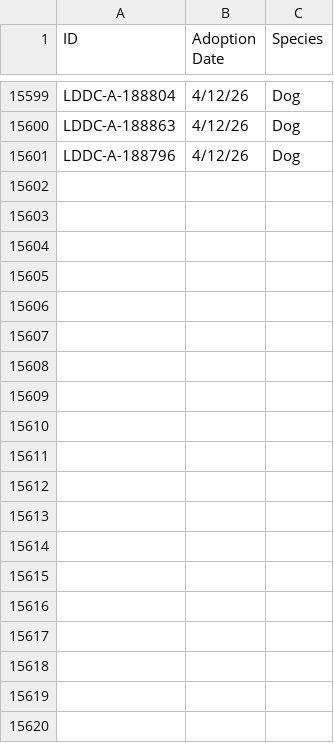
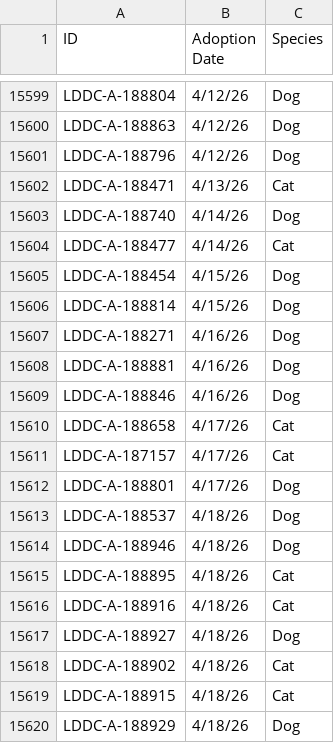
Before and after one commit to raunakg98/ldar-dashboard, a CSV file: adoption-dashboard/public/data/adoptions_by_species.csv, drawn as a sheet; only a part is shown, gaps mark what is left out; the diff covers the shown part only; the diff names each change by its address in the sheet, - before the commit and + after, or states it on an @@ line.

```diff
--- a/adoption-dashboard/public/data/adoptions_by_species.csv
+++ b/adoption-dashboard/public/data/adoptions_by_species.csv
+row 15602: LDDC-A-188471 | 4/13/26 | Cat
+row 15603: LDDC-A-188740 | 4/14/26 | Dog
+row 15604: LDDC-A-188477 | 4/14/26 | Cat
+row 15605: LDDC-A-188454 | 4/15/26 | Dog
+row 15606: LDDC-A-188814 | 4/15/26 | Dog
+row 15607: LDDC-A-188271 | 4/16/26 | Dog
+row 15608: LDDC-A-188881 | 4/16/26 | Dog
+row 15609: LDDC-A-188846 | 4/16/26 | Dog
+row 15610: LDDC-A-188658 | 4/17/26 | Cat
+row 15611: LDDC-A-187157 | 4/17/26 | Cat
+row 15612: LDDC-A-188801 | 4/17/26 | Dog
+row 15613: LDDC-A-188537 | 4/18/26 | Dog
+row 15614: LDDC-A-188946 | 4/18/26 | Dog
+row 15615: LDDC-A-188895 | 4/18/26 | Cat
+row 15616: LDDC-A-188916 | 4/18/26 | Cat
+row 15617: LDDC-A-188927 | 4/18/26 | Dog
+row 15618: LDDC-A-188902 | 4/18/26 | Cat
+row 15619: LDDC-A-188915 | 4/18/26 | Cat
+row 15620: LDDC-A-188929 | 4/18/26 | Dog
```
Also changed, not shown: 29 added rows elsewhere in this file, 1 other file.
